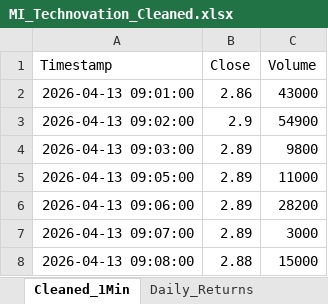
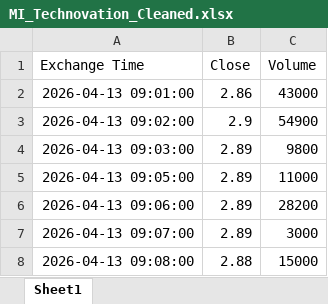
Before and after one commit to HudsonK86/Assignment, an Excel workbook: MI_Technovation_Cleaned.xlsx, sheet Sheet1, drawn as a sheet; only a part is shown; values as stored, in another font and other column widths than the file's, no borders; the diff names each change by its address in the sheet, - before the commit and + after, or states it on an @@ line.

Commit message:
Update MI_Technovation_RBA_Analysis.ipynb and RBA Tutorial 7 FINBERT.ipynb with execution count adjustments and improved file handling. Replace hardcoded file names with variables for better maintainability. Cleaned up unnecessary code and updated output messages for clarity. Also, updated the MI_Technovation_Cleaned.xlsx file.

```diff
--- a/MI_Technovation_Cleaned.xlsx (sheet Sheet1)
+++ b/MI_Technovation_Cleaned.xlsx (sheet Sheet1)
-sheet tab: Cleaned_1Min
+sheet tab: Sheet1
-sheet tab: Daily_Returns
-A1: Timestamp
+A1: Exchange Time
```
Also changed, not shown: other sheet tabs, 4 other files.
